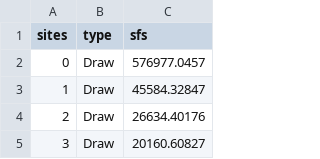
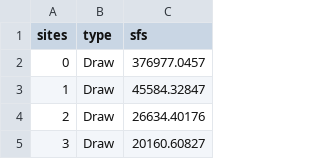
Before and after one commit to jyanglab/msfs_teo, a CSV file: cache/CHG_draw_post.csv, drawn as a sheet; only a part is shown.

Commit message:
updates

```diff
--- a/cache/CHG_draw_post.csv
+++ b/cache/CHG_draw_post.csv
@@ -1,3 +1,3 @@
 sites,type,sfs
-0,Draw,576977.0457
+0,Draw,376977.0457
 1,Draw,45584.32847
```
